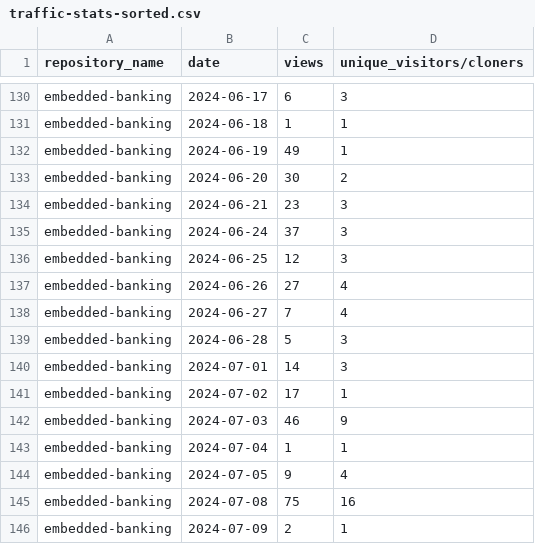
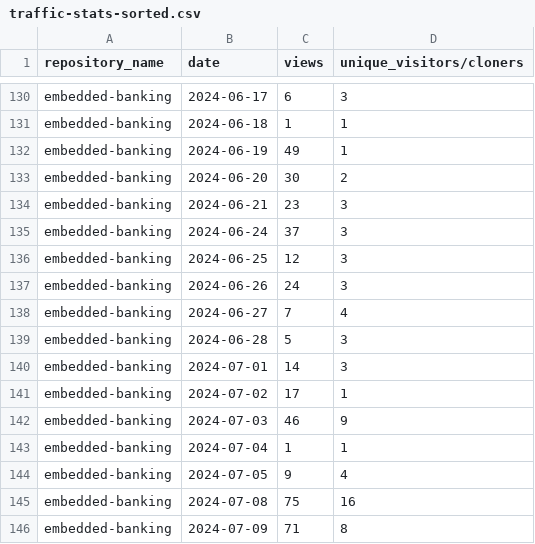
Before and after one commit to jpmorgan-payments/embedded-banking, a CSV file: metrics/traffic-stats-sorted.csv, drawn as a sheet; only a part is shown, gaps mark what is left out.

```diff
--- a/metrics/traffic-stats-sorted.csv
+++ b/metrics/traffic-stats-sorted.csv
@@ -136,3 +136,3 @@ embedded-banking,2024-06-24,37,3
 embedded-banking,2024-06-25,12,3
-embedded-banking,2024-06-26,27,4
+embedded-banking,2024-06-26,24,3
 embedded-banking,2024-06-27,7,4
@@ -145,2 +145,2 @@ embedded-banking,2024-07-05,9,4
 embedded-banking,2024-07-08,75,16
-embedded-banking,2024-07-09,2,1
+embedded-banking,2024-07-09,71,8
```
Also changed, not shown: metrics/clone-stats-sorted.csv, metrics/clone-stats.csv, 3 other files.
